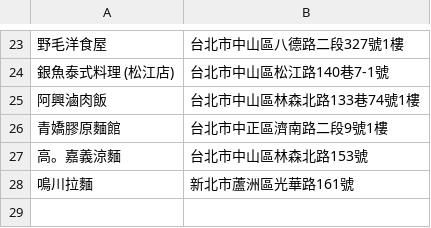
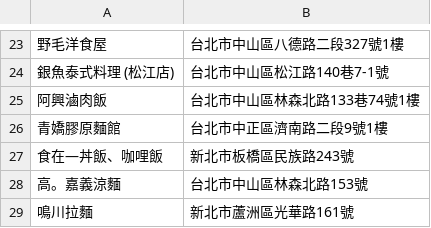
Before and after one commit to moonlove0102-arch/food-map, a CSV file: google_maps_import.csv, drawn as a sheet; only a part is shown, gaps mark what is left out; the diff names each change by its address in the sheet, - before the commit and + after, or states it on an @@ line.

```diff
--- a/google_maps_import.csv
+++ b/google_maps_import.csv
+row 27: 食在—丼飯、咖哩飯 | 新北市板橋區民族路243號
```
Also changed, not shown: 1 other file.
